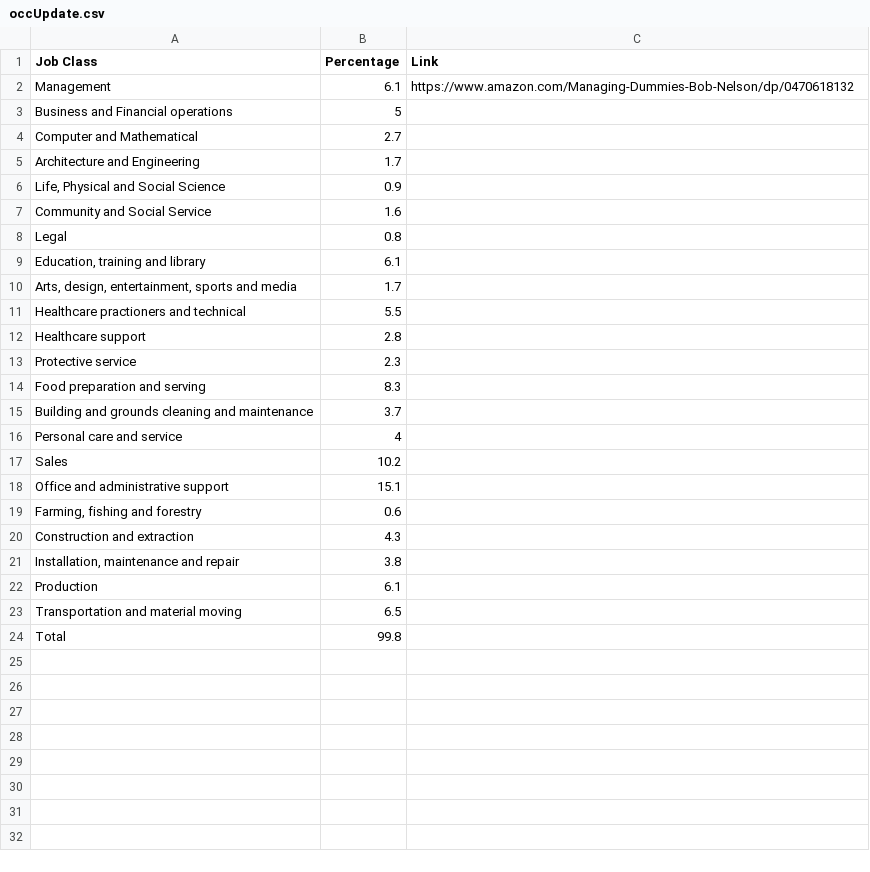
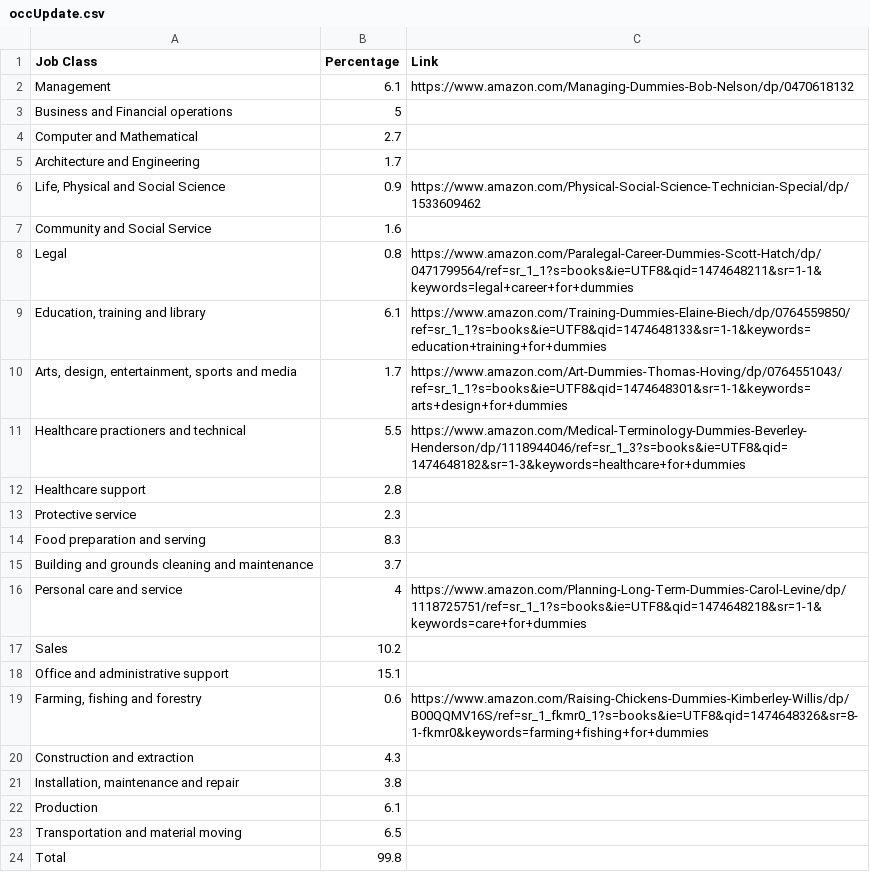
Before and after one commit to evookelj/occu-table, a CSV file: occUpdate.csv, drawn as a sheet.

Commit message:
Add some links

```diff
--- a/occUpdate.csv
+++ b/occUpdate.csv
@@ -5,8 +5,8 @@ Computer and Mathematical,2.7
 Architecture and Engineering,1.7
-"Life, Physical and Social Science",0.9
+"Life, Physical and Social Science",0.9, https://www.amazon.com/Physical-Social-Science-Technician-Special/dp/1533609462
 Community and Social Service,1.6
-Legal,0.8
-"Education, training and library",6.1
-"Arts, design, entertainment, sports and media",1.7
-Healthcare practioners and technical,5.5
+Legal,0.8, https://www.amazon.com/Paralegal-Career-Dummies-Scott-Hatch/dp/0471799564/ref=sr_1_1?s=books&ie=UTF8&qid=1474648211&sr=1-1&keywords=legal+career+for+dummies
+"Education, training and library",6.1, https://www.amazon.com/Training-Dummies-Elaine-Biech/dp/0764559850/ref=sr_1_1?s=books&ie=UTF8&qid=1474648133&sr=1-1&keywords=education+training+for+dummies
+"Arts, design, entertainment, sports and media",1.7, https://www.amazon.com/Art-Dummies-Thomas-Hoving/dp/0764551043/ref=sr_1_1?s=books&ie=UTF8&qid=1474648301&sr=1-1&keywords=arts+design+for+dummies
+Healthcare practioners and technical,5.5, https://www.amazon.com/Medical-Terminology-Dummies-Beverley-Henderson/dp/1118944046/ref=sr_1_3?s=books&ie=UTF8&qid=1474648182&sr=1-3&keywords=healthcare+for+dummies
 Healthcare support,2.8
@@ -15,6 +15,6 @@ Food preparation and serving,8.3
 Building and grounds cleaning and maintenance,3.7
-Personal care and service,4
+Personal care and service,4, https://www.amazon.com/Planning-Long-Term-Dummies-Carol-Levine/dp/1118725751/ref=sr_1_1?s=books&ie=UTF8&qid=1474648218&sr=1-1&keywords=care+for+dummies
 Sales,10.2
 Office and administrative support,15.1
-"Farming, fishing and forestry",0.6
+"Farming, fishing and forestry",0.6, https://www.amazon.com/Raising-Chickens-Dummies-Kimberley-Willis/dp/B00QQMV16S/ref=sr_1_fkmr0_1?s=books&ie=UTF8&qid=1474648326&sr=8-1-fkmr0&keywords=farming+fishing+for+dummies
 Construction and extraction,4.3
```
